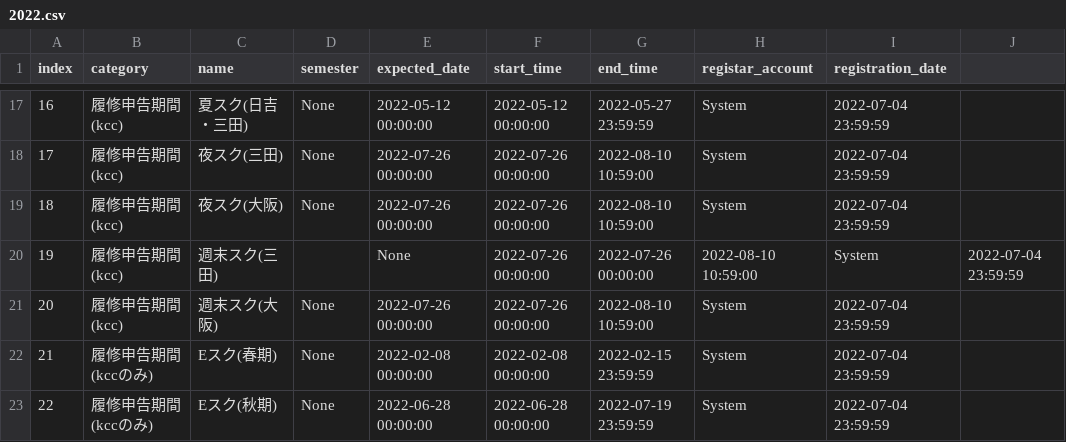
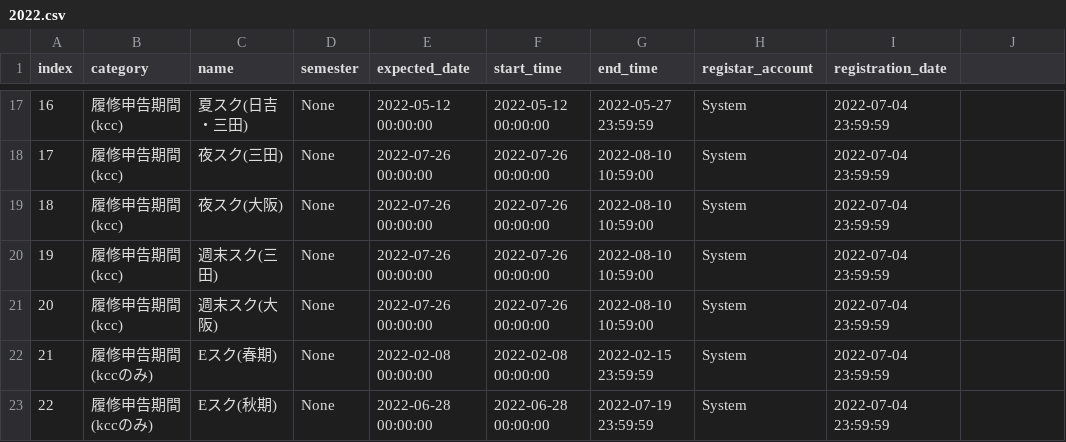
Before and after one commit to kcc-event-notify-bot/event-list, a CSV file: 2022.csv, drawn as a sheet; only a part is shown, gaps mark what is left out.

Commit message:
Update 2022.csv

```diff
--- a/2022.csv
+++ b/2022.csv
@@ -19,3 +19,3 @@ index,category,name,semester,expected_date,start_time,end_time,registar_account,
 18,履修申告期間(kcc),夜スク(大阪),None,2022-07-26 00:00:00,2022-07-26 00:00:00,2022-08-10 10:59:00,System,2022-07-04 23:59:59
-19,履修申告期間(kcc),週末スク(三田),,None,2022-07-26 00:00:00,2022-07-26 00:00:00,2022-08-10 10:59:00,System,2022-07-04 23:59:59
+19,履修申告期間(kcc),週末スク(三田),None,2022-07-26 00:00:00,2022-07-26 00:00:00,2022-08-10 10:59:00,System,2022-07-04 23:59:59
 20,履修申告期間(kcc),週末スク(大阪),None,2022-07-26 00:00:00,2022-07-26 00:00:00,2022-08-10 10:59:00,System,2022-07-04 23:59:59
```
